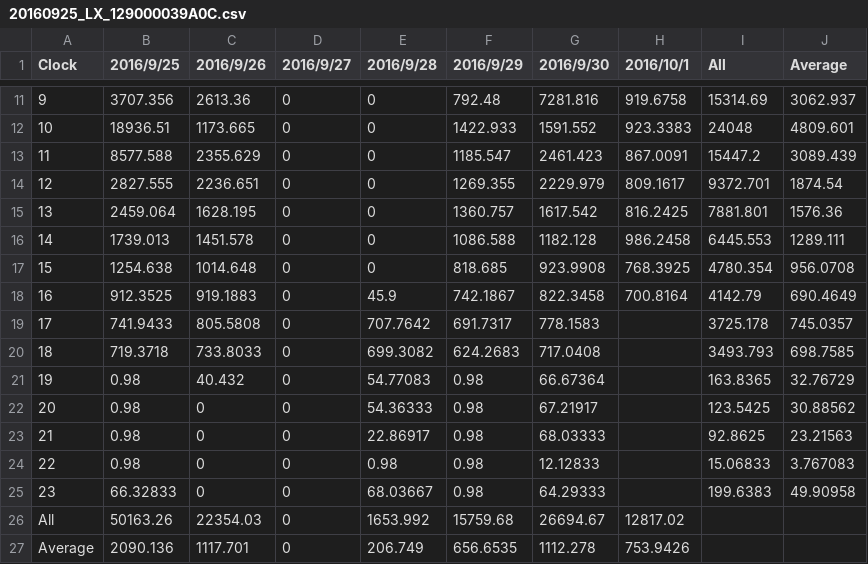
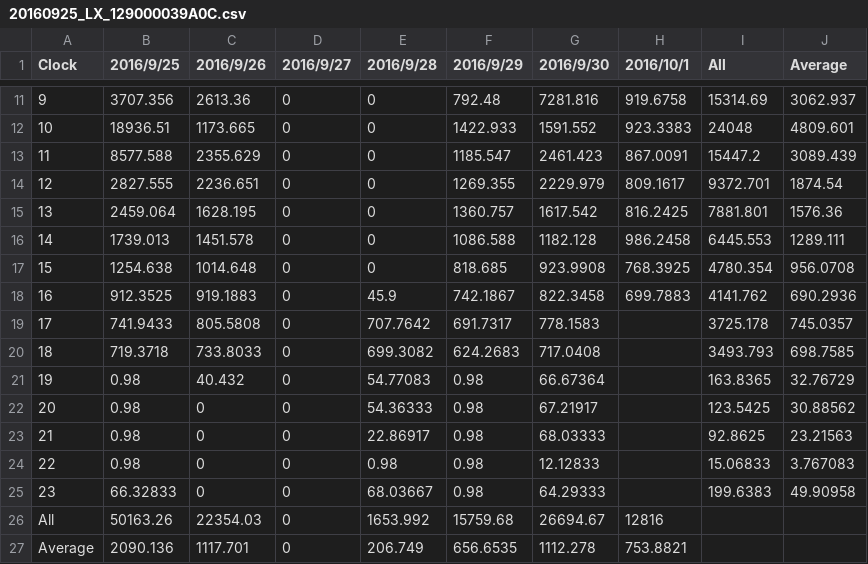
Before and after one commit to srsplabo/srsp_data, a CSV file: 129000039A0C/daily_clock_report/20160925_LX_129000039A0C.csv, drawn as a sheet; only a part is shown, gaps mark what is left out.

```diff
--- a/129000039A0C/daily_clock_report/20160925_LX_129000039A0C.csv
+++ b/129000039A0C/daily_clock_report/20160925_LX_129000039A0C.csv
@@ -17,3 +17,3 @@ Clock,2016/9/25,2016/9/26,2016/9/27,2016/9/28,2016/9/29,2016/9/30,2016/10/1,All,
 15,1254.638,1014.648,0,0,818.685,923.9908,768.3925,4780.354,956.0708
-16,912.3525,919.1883,0,45.9,742.1867,822.3458,700.8164,4142.79,690.4649
+16,912.3525,919.1883,0,45.9,742.1867,822.3458,699.7883,4141.762,690.2936
 17,741.9433,805.5808,0,707.7642,691.7317,778.1583,,3725.178,745.0357
@@ -25,3 +25,3 @@ Clock,2016/9/25,2016/9/26,2016/9/27,2016/9/28,2016/9/29,2016/9/30,2016/10/1,All,
 23,66.32833,0,0,68.03667,0.98,64.29333,,199.6383,49.90958
-All,50163.26,22354.03,0,1653.992,15759.68,26694.67,12817.02
-Average,2090.136,1117.701,0,206.749,656.6535,1112.278,753.9426
+All,50163.26,22354.03,0,1653.992,15759.68,26694.67,12816
+Average,2090.136,1117.701,0,206.749,656.6535,1112.278,753.8821
```
Also changed, not shown: 129000039A0C/daily_report/2016_HU_129000039A0C.csv, 129000039A0C/hourly_report/201610_HU_129000039A0C.csv, 18 other files.
